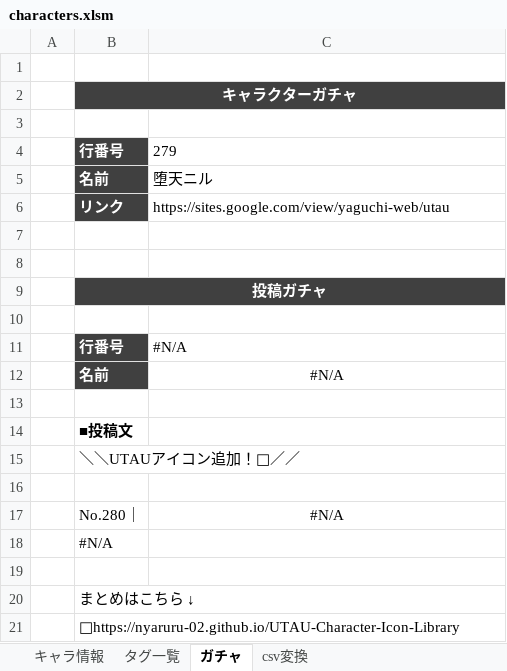
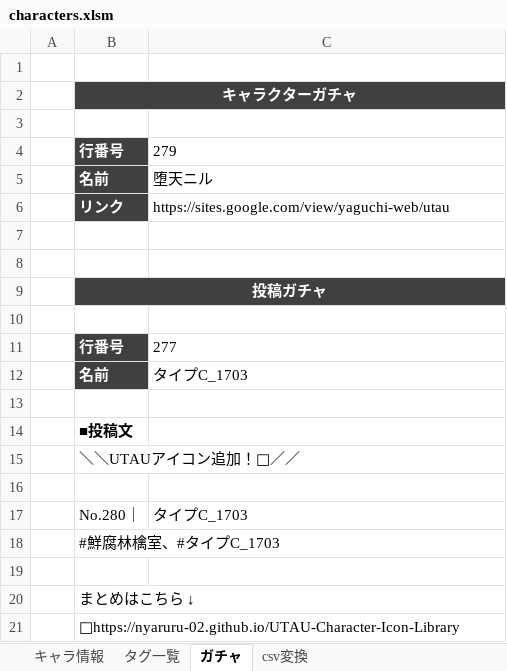
Before and after one commit to nyaruru-02/UTAU-Character-Icon-Library, an Excel workbook: data/characters.xlsm, sheet ガチャ, drawn as a sheet; values as stored, in another font and other column widths than the file's, no borders; the diff names each change by its address in the sheet, - before the commit and + after, or states it on an @@ line.

```diff
--- a/data/characters.xlsm (sheet ガチャ)
+++ b/data/characters.xlsm (sheet ガチャ)
-C11: #N/A
+C11: 277
-C12: #N/A
+C12: タイプC_1703
-C12 alignment: center
+C12 alignment: left
-C17: #N/A
+C17: タイプC_1703
-C17 alignment: center
+C17 alignment: left
-B18: #N/A
+B18: #鮮腐林檎室、#タイプC_1703
```
Also changed, not shown: sheet キャラ情報, sheet csv変換, hidden cells, 2 other files.
